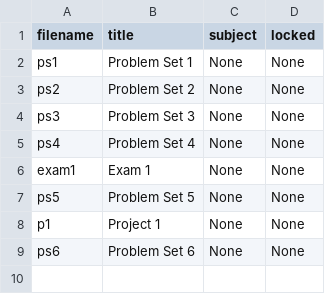
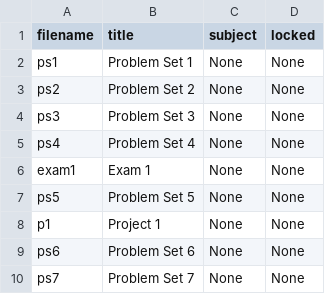
Before and after one commit to cwseitz/cwseitz.github.io-docs, a CSV file: docs/qm/docs.csv, drawn as a sheet; the diff names each change by its address in the sheet, - before the commit and + after, or states it on an @@ line.

```diff
--- a/docs/qm/docs.csv
+++ b/docs/qm/docs.csv
+row 10: ps7 | Problem Set 7 | None | None
```
Also changed, not shown: 11 other files.
